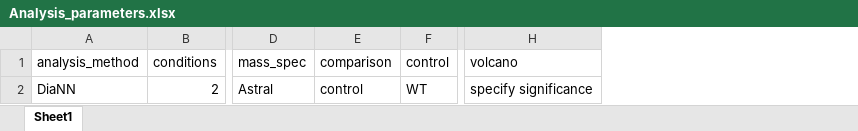
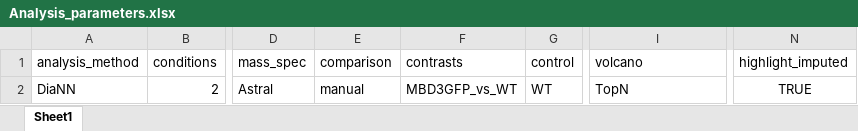
Before and after one commit to dzijlmans/MS-basic-post-processing, an Excel workbook: Analysis_parameters.xlsx, sheet Sheet1, drawn as a sheet; only a part is shown, gaps mark what is left out; values as stored, in another font and other column widths than the file's, no borders; addresses are those after the commit; the diff names each change by its address in the sheet, - before the commit and + after, or states it on an @@ line.

Commit message:
Update MS basic post-processing.R
- added option for highlighting imputed values (major)
- added option for manual contrasts (major)
- changed regex to separate on last underscore for experimental design (minor)
- changed max.overlaps = Inf for plotting (minor)
- Only export specific plots for imputed/non-imputed values (minor)

```diff
--- a/Analysis_parameters.xlsx (sheet Sheet1)
+++ b/Analysis_parameters.xlsx (sheet Sheet1)
+column F (contrasts), row 2: MBD3GFP_vs_WT
+column N (highlight_imputed), row 2: TRUE
-E2 (comparison): control
+E2 (comparison): manual
-I2 (volcano): specify significance
+I2 (volcano): TopN
```
Also changed, not shown: 1 other file.
